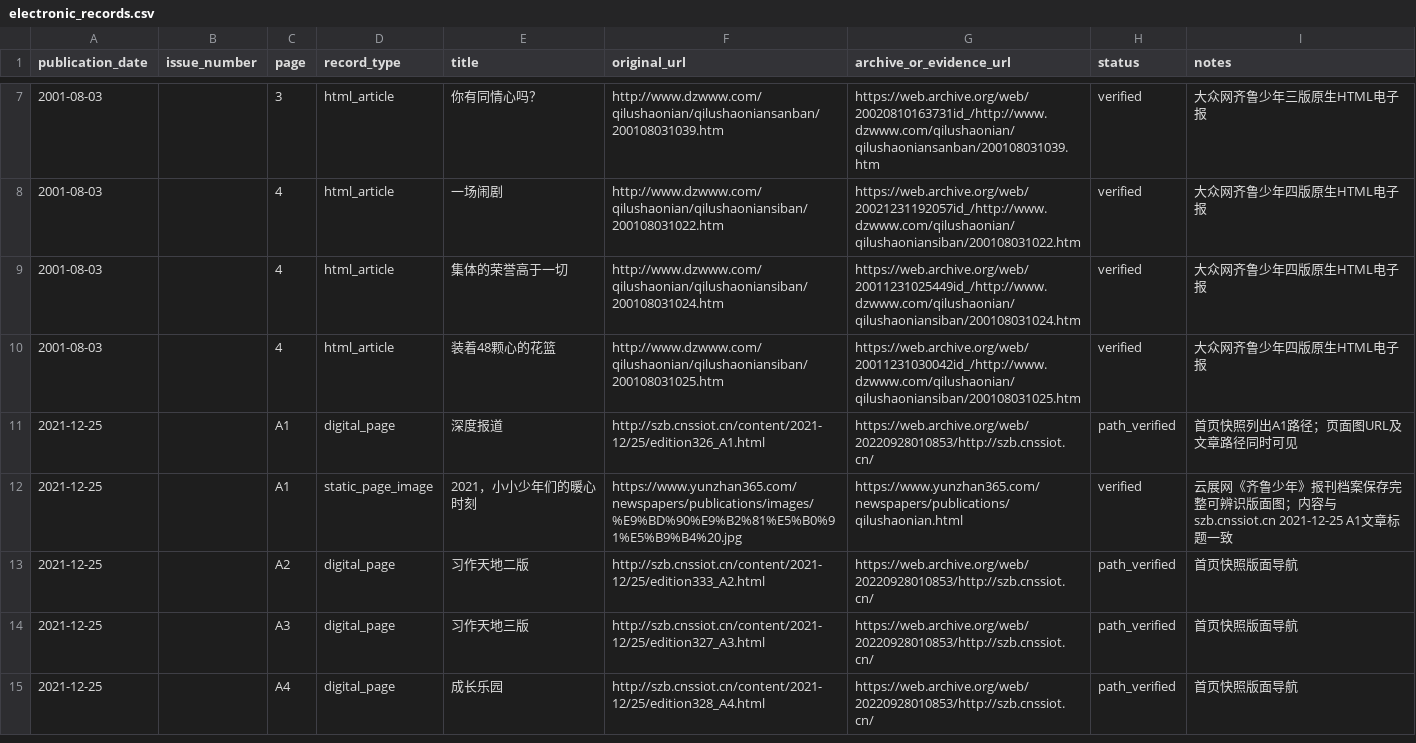
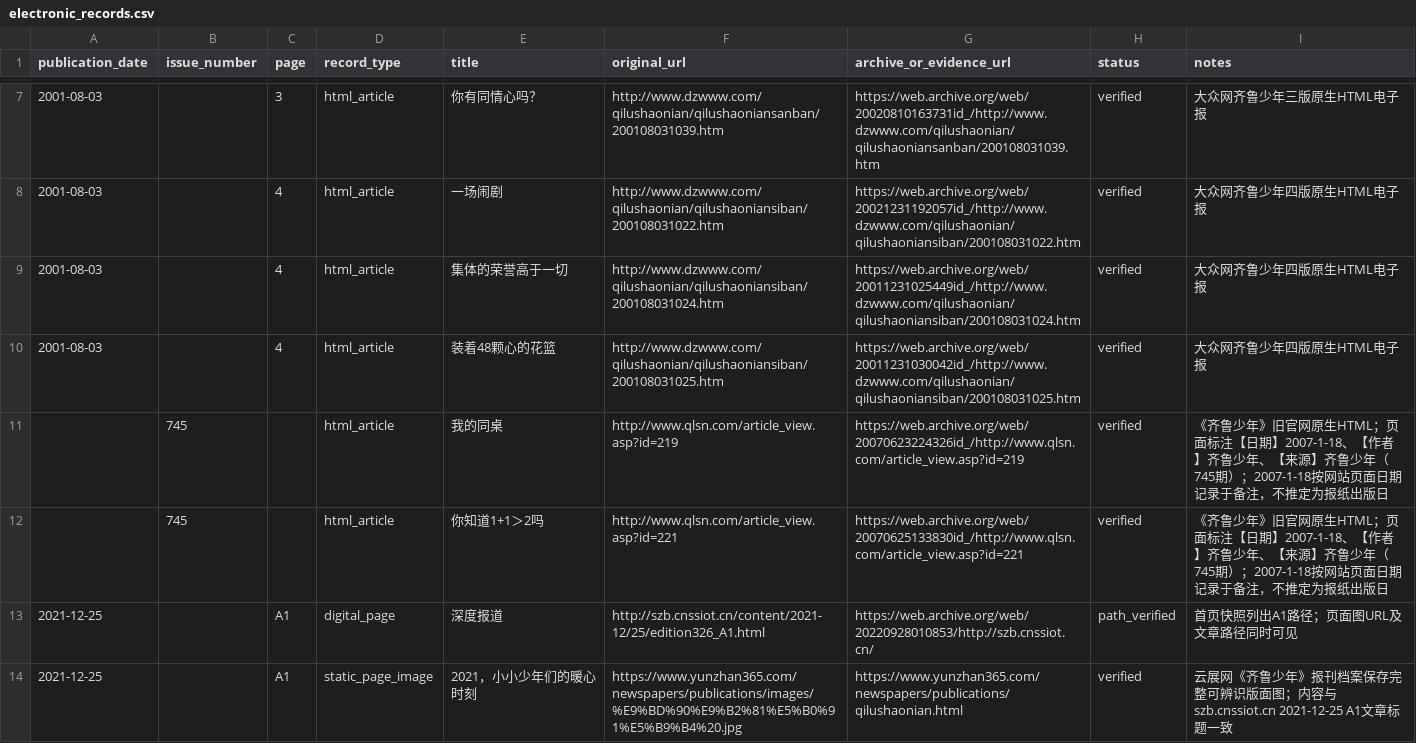
Before and after one commit to Evolution404/qilu-shaonian-electronic-archive, a CSV file: data/electronic_records.csv, drawn as a sheet; only a part is shown, gaps mark what is left out; the shorter side is filled out with more unchanged rows.

Commit message:
data: add verified issue 745 legacy-site HTML articles

```diff
--- a/data/electronic_records.csv
+++ b/data/electronic_records.csv
@@ -10,2 +10,4 @@ publication_date,issue_number,page,record_type,title,original_url,archive_or_evi
 2001-08-03,,4,html_article,装着48颗心的花篮,http://www.dzwww.com/qilushaonian/qilushaoniansiban/200108031025.htm,https://web.archive.org/web/20011231030042id_/http://www.dzwww.com/qilushaonian/qilushaoniansiban/200108031025.htm,verified,"大众网齐鲁少年四版原生HTML电子报"
+,745,,html_article,我的同桌,http://www.qlsn.com/article_view.asp?id=219,https://web.archive.org/web/20070623224326id_/http://www.qlsn.com/article_view.asp?id=219,verified,"《齐鲁少年》旧官网原生HTML；页面标注【日期】2007-1-18、【作者】齐鲁少年、【来源】齐鲁少年（745期）；2007-1-18按网站页面日期记录于备注，不推定为报纸出版日"
+,745,,html_article,你知道1+1＞2吗,http://www.qlsn.com/article_view.asp?id=221,https://web.archive.org/web/20070625133830id_/http://www.qlsn.com/article_view.asp?id=221,verified,"《齐鲁少年》旧官网原生HTML；页面标注【日期】2007-1-18、【作者】齐鲁少年、【来源】齐鲁少年（745期）；2007-1-18按网站页面日期记录于备注，不推定为报纸出版日"
 2021-12-25,,A1,digital_page,深度报道,http://szb.cnssiot.cn/content/2021-12/25/edition326_A1.html,https://web.archive.org/web/20220928010853/http://szb.cnssiot.cn/,path_verified,"首页快照列出A1路径；页面图URL及文章路径同时可见"
```
